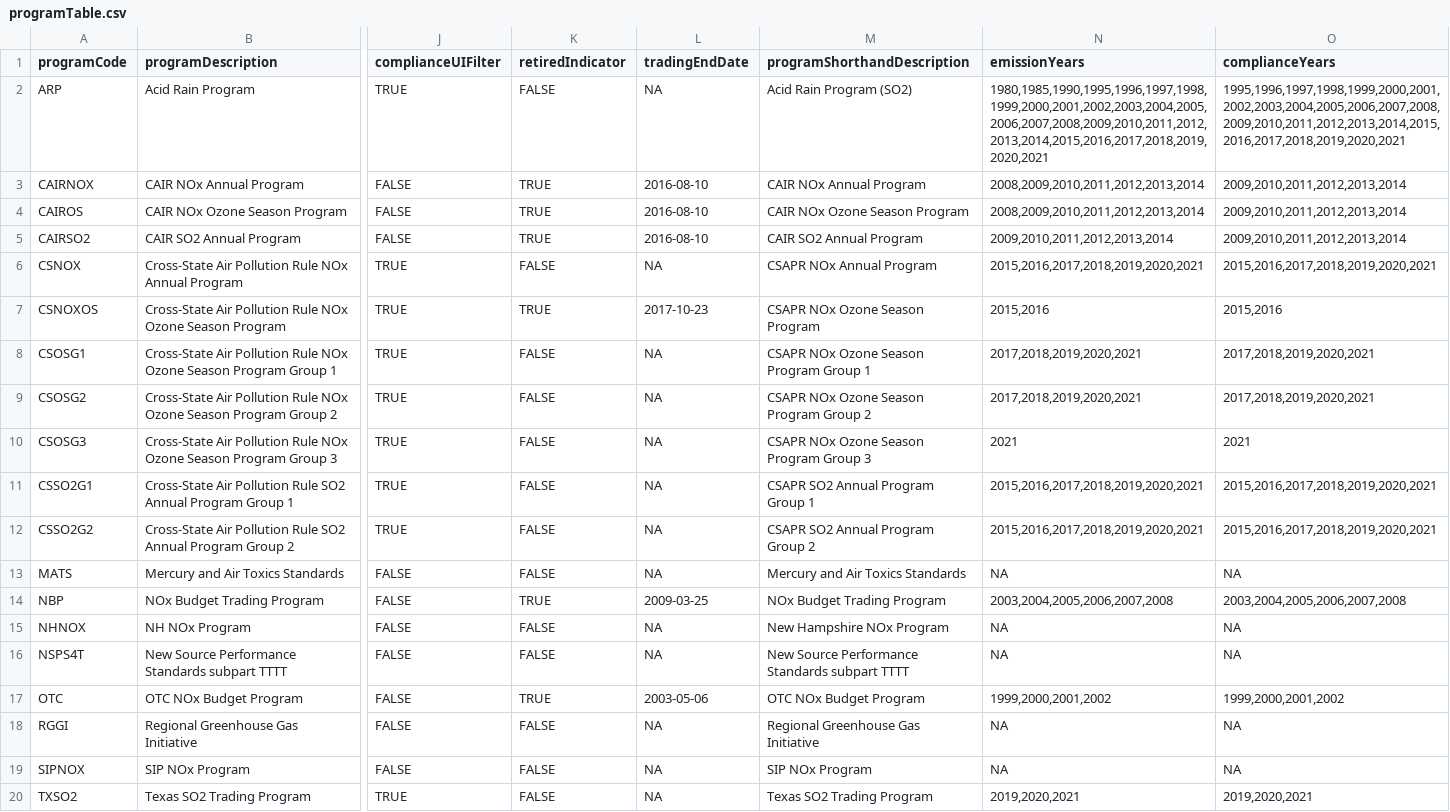
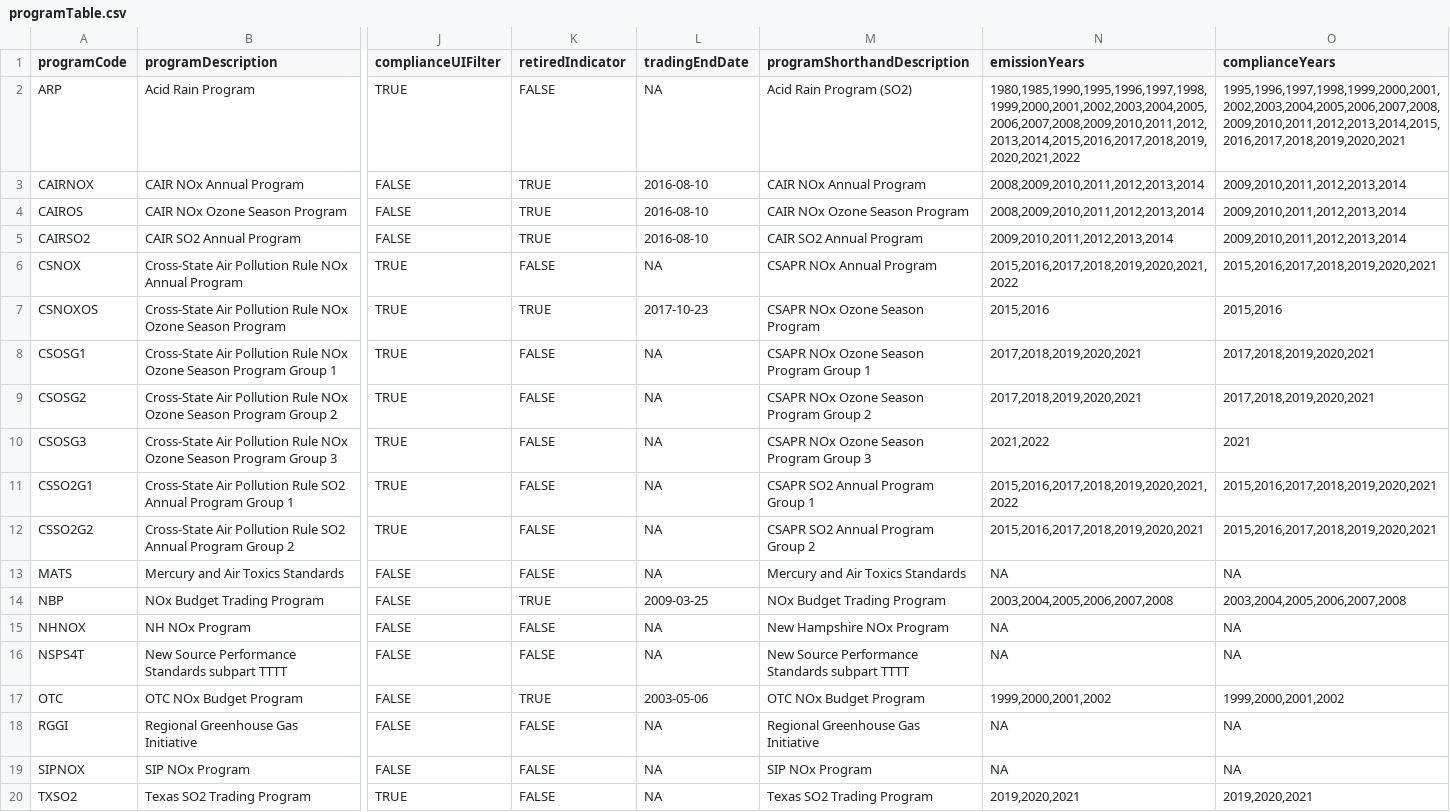
Before and after one commit to USEPA/campdRShinyDataSource, a CSV file: data/facility-map/programTable.csv, drawn as a sheet; only a part is shown, gaps mark what is left out; the diff names each change by its address in the sheet, - before the commit and + after, or states it on an @@ line.

```diff
--- a/data/facility-map/programTable.csv
+++ b/data/facility-map/programTable.csv
-N2 (emissionYears): 1980,1985,1990,1995,1996,1997,1998,1999,2000,2001,2002,2003,2004,2005,2006,2007,2008,2009,2010,2011,2012,2013,2014,2015,2016,2017,2018,2019,2020,2021
+N2 (emissionYears): 1980,1985,1990,1995,1996,1997,1998,1999,2000,2001,2002,2003,2004,2005,2006,2007,2008,2009,2010,2011,2012,2013,2014,2015,2016,2017,2018,2019,2020,2021,2022
-N6 (emissionYears): 2015,2016,2017,2018,2019,2020,2021
+N6 (emissionYears): 2015,2016,2017,2018,2019,2020,2021,2022
-N10 (emissionYears): 2021
+N10 (emissionYears): 2021,2022
-N11 (emissionYears): 2015,2016,2017,2018,2019,2020,2021
+N11 (emissionYears): 2015,2016,2017,2018,2019,2020,2021,2022
```
